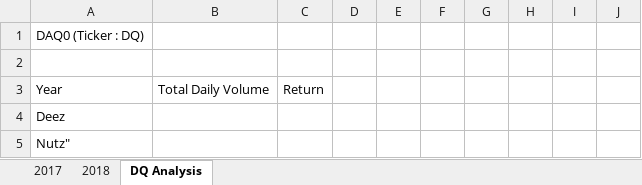
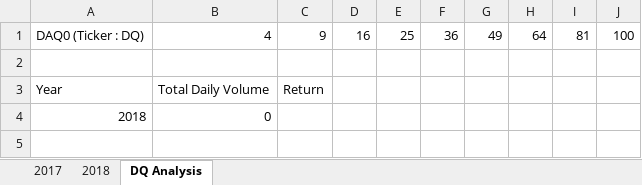
Before and after one commit to Mkhanali25/Stocks, an Excel workbook: green_stocks.xlsm, sheet DQ Analysis, drawn as a sheet; values as stored, in another font and other column widths than the file's, no borders; removed rows and columns are numbered as before the commit, all else as after; the diff names each change by its address in the sheet, - before the commit and + after, or states it on an @@ line.

Commit message:
Add files via upload

```diff
--- a/green_stocks.xlsm (sheet DQ Analysis)
+++ b/green_stocks.xlsm (sheet DQ Analysis)
-B1: (empty)
+B1: 4
-C1: (empty)
+C1: 9
-D1: (empty)
+D1: 16
-E1: (empty)
+E1: 25
-F1: (empty)
+F1: 36
-G1: (empty)
+G1: 49
-H1: (empty)
+H1: 64
-I1: (empty)
+I1: 81
-J1: (empty)
+J1: 100
-row 4: Deez
-row 5: Nutz"
+row 4: 2018 | 0
```
Also changed, not shown: sheet 2018.
